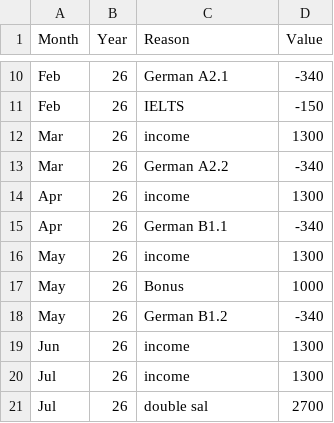
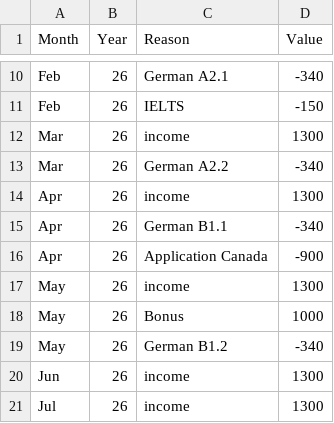
Before and after one commit to AhmadSidaoui/ahmadsidaoui.github.io, a CSV file: backend/savings_data.csv, drawn as a sheet; only a part is shown, gaps mark what is left out; the shorter side is filled out with more unchanged rows.

Commit message:
Update CSV via server

```diff
--- a/backend/savings_data.csv
+++ b/backend/savings_data.csv
@@ -15,2 +15,3 @@ Apr,26,income,1300
 Apr,26,German B1.1,-340
+Apr,26,Application Canada,-900
 May,26,income,1300
```
